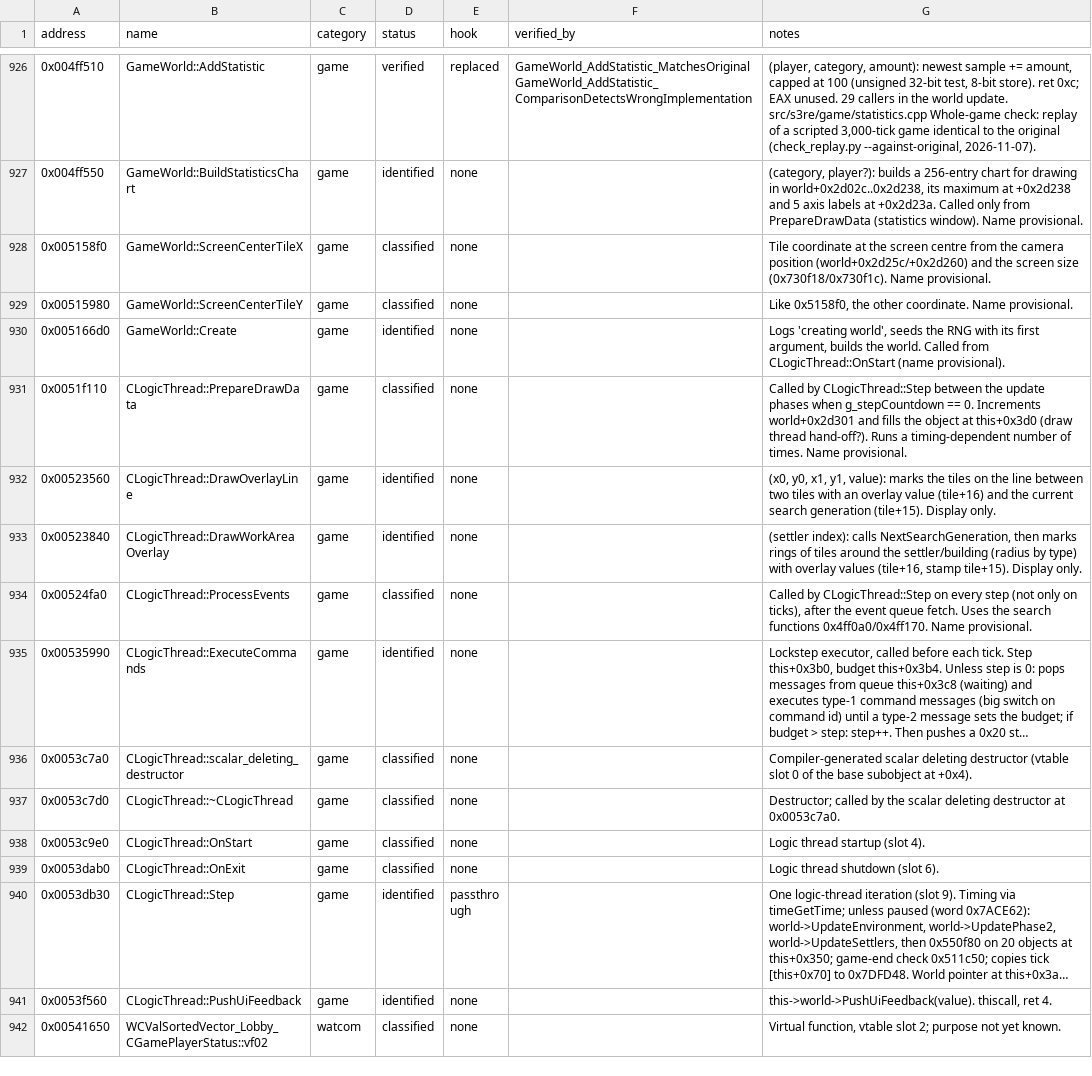
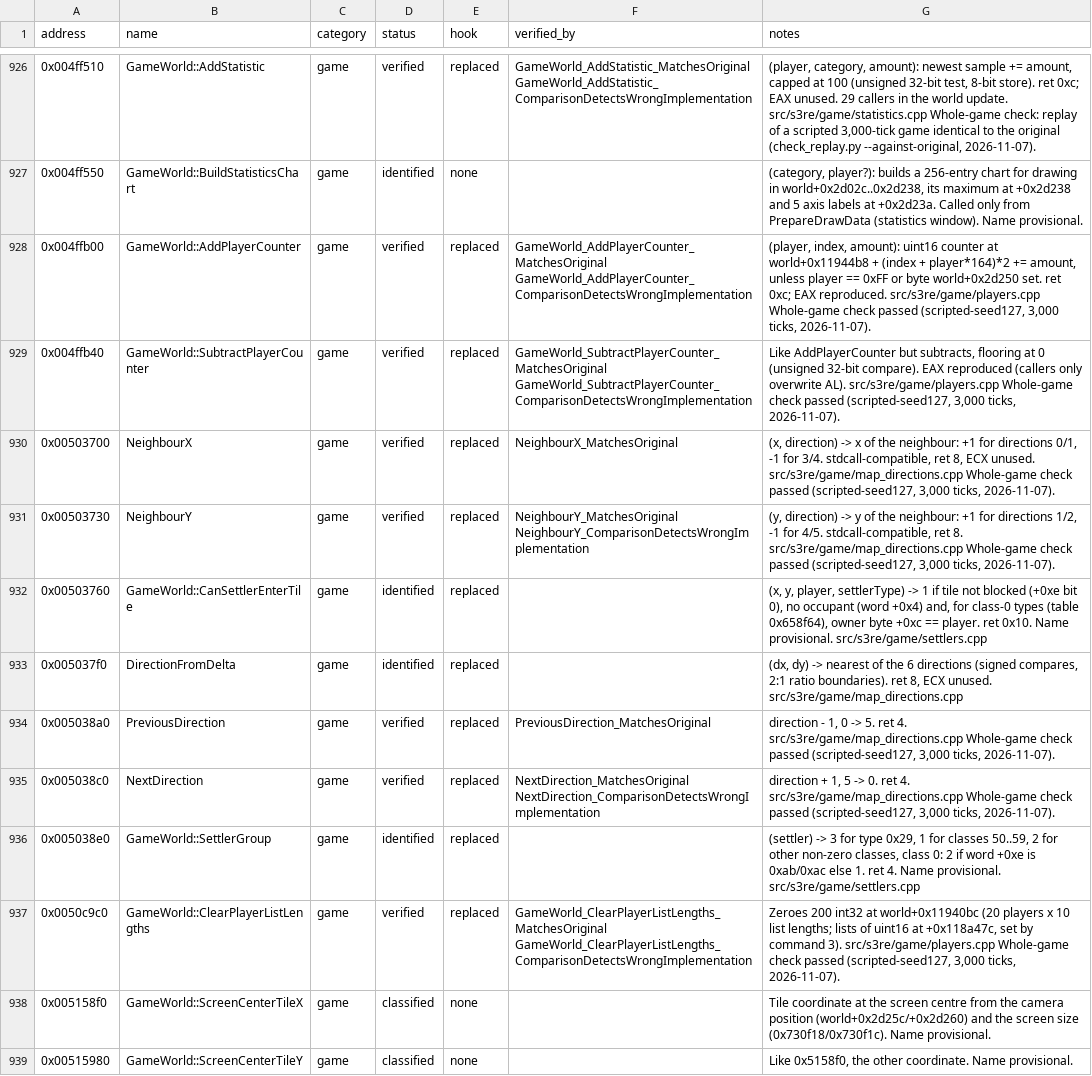
Before and after one commit to OptimusCrime/s3u-reverse, a CSV file: re/functions.csv, drawn as a sheet; only a part is shown, gaps mark what is left out; the shorter side is filled out with more unchanged rows; long unchanged cells end in …; the diff names each change by its address in the sheet, - before the commit and + after, or states it on an @@ line.

```diff
--- a/re/functions.csv
+++ b/re/functions.csv
+row 928: 0x004ffb00 | GameWorld::AddPlayerCounter | game | verified | replaced | GameWorld_AddPlayerCounter_MatchesOriginal GameWorld_AddPlayerCounter_ComparisonDetectsWrongImplementation | (player, index, amount): uint16 counter at world+0x11944b8 + (index + player*164)*2 += amount, unless player == 0xFF or byte world+0x2d250 set. ret 0xc; EAX reproduced. src/s3re/game/players.cpp Whole-game check passed (scripted-seed127, 3,000 ticks, 2026-11-07).
+row 929: 0x004ffb40 | GameWorld::SubtractPlayerCounter | game | verified | replaced | GameWorld_SubtractPlayerCounter_MatchesOriginal GameWorld_SubtractPlayerCounter_ComparisonDetectsWrongImplementation | Like AddPlayerCounter but subtracts, flooring at 0 (unsigned 32-bit compare). EAX reproduced (callers only overwrite AL). src/s3re/game/players.cpp Whole-game check passed (scripted-seed127, 3,000 ticks, 2026-11-07).
+row 930: 0x00503700 | NeighbourX | game | verified | replaced | NeighbourX_MatchesOriginal | (x, direction) -> x of the neighbour: +1 for directions 0/1, -1 for 3/4. stdcall-compatible, ret 8, ECX unused. src/s3re/game/map_directions.cpp Whole-game check passed (scripted-seed127, 3,000 ticks, 2026-11-07).
+row 931: 0x00503730 | NeighbourY | game | verified | replaced | NeighbourY_MatchesOriginal NeighbourY_ComparisonDetectsWrongImplementation | (y, direction) -> y of the neighbour: +1 for directions 1/2, -1 for 4/5. stdcall-compatible, ret 8. src/s3re/game/map_directions.cpp Whole-game check passed (scripted-seed127, 3,000 ticks, 2026-11-07).
+row 932: 0x00503760 | GameWorld::CanSettlerEnterTile | game | identified | replaced |  | (x, y, player, settlerType) -> 1 if tile not blocked (+0xe bit 0), no occupant (word +0x4) and, for class-0 types (table 0x658f64), owner byte +0xc == player. ret 0x10. Name provisional. src/s3re/game/settlers.cpp
+row 933: 0x005037f0 | DirectionFromDelta | game | identified | replaced |  | (dx, dy) -> nearest of the 6 directions (signed compares, 2:1 ratio boundaries). ret 8, ECX unused. src/s3re/game/map_directions.cpp
+row 934: 0x005038a0 | PreviousDirection | game | verified | replaced | PreviousDirection_MatchesOriginal | direction - 1, 0 -> 5. ret 4. src/s3re/game/map_directions.cpp Whole-game check passed (scripted-seed127, 3,000 ticks, 2026-11-07).
+row 935: 0x005038c0 | NextDirection | game | verified | replaced | NextDirection_MatchesOriginal NextDirection_ComparisonDetectsWrongImplementation | direction + 1, 5 -> 0. ret 4. src/s3re/game/map_directions.cpp Whole-game check passed (scripted-seed127, 3,000 ticks, 2026-11-07).
+row 936: 0x005038e0 | GameWorld::SettlerGroup | game | identified | replaced |  | (settler) -> 3 for type 0x29, 1 for classes 50..59, 2 for other non-zero classes, class 0: 2 if word +0xe is 0xab/0xac else 1. ret 4. Name provisional. src/s3re/game/settlers.cpp
+row 937: 0x0050c9c0 | GameWorld::ClearPlayerListLengths | game | verified | replaced | GameWorld_ClearPlayerListLengths_MatchesOriginal GameWorld_ClearPlayerListLengths_ComparisonDetectsWrongImplementation | Zeroes 200 int32 at world+0x11940bc (20 players x 10 list lengths; lists of uint16 at +0x118a47c, set by command 3). src/s3re/game/players.cpp Whole-game check passed (scripted-seed127, 3,000 ticks, 2026-11-07).
```
Also changed, not shown: 6 other files.
